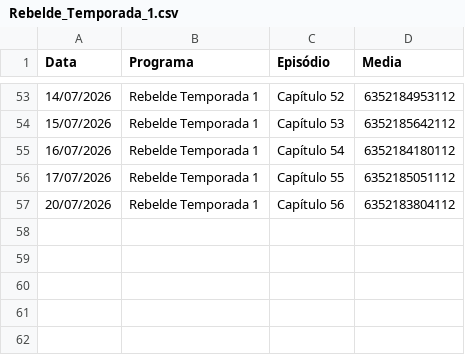
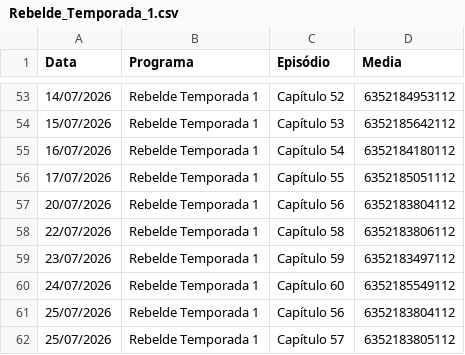
Before and after one commit to henriquerossi/Grade-SBTNovelas, a CSV file: programas/Rebelde_Temporada_1.csv, drawn as a sheet; only a part is shown, gaps mark what is left out; the diff names each change by its address in the sheet, - before the commit and + after, or states it on an @@ line.

```diff
--- a/programas/Rebelde_Temporada_1.csv
+++ b/programas/Rebelde_Temporada_1.csv
+row 58: 22/07/2026 | Rebelde Temporada 1 | Capítulo 58 | 6352183806112
+row 59: 23/07/2026 | Rebelde Temporada 1 | Capítulo 59 | 6352183497112
+row 60: 24/07/2026 | Rebelde Temporada 1 | Capítulo 60 | 6352185549112
+row 61: 25/07/2026 | Rebelde Temporada 1 | Capítulo 56 | 6352183804112
+row 62: 25/07/2026 | Rebelde Temporada 1 | Capítulo 57 | 6352183805112
```
Also changed, not shown: programas/Amor_e_Ódio.csv, programas/Camaleões.csv, 5 other files.
